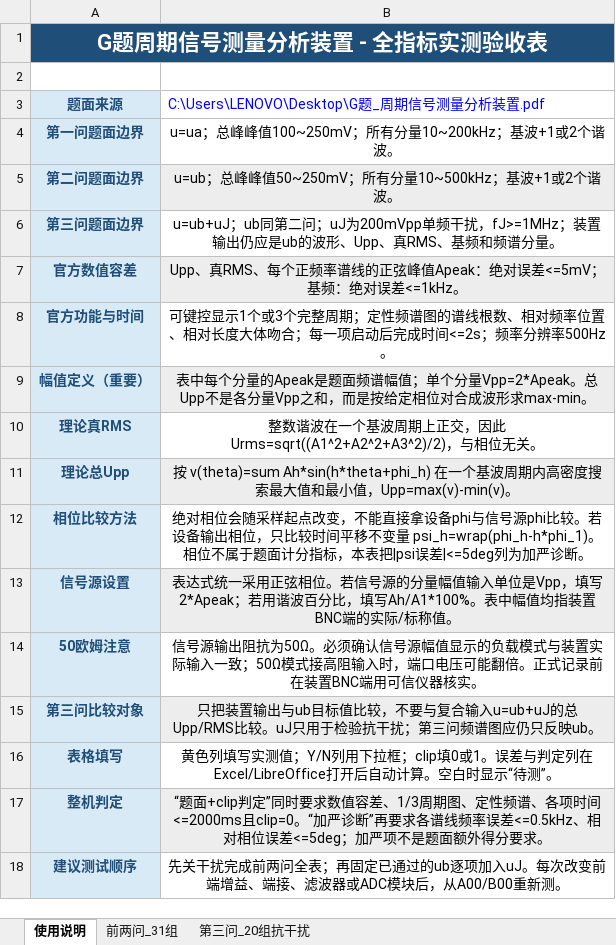
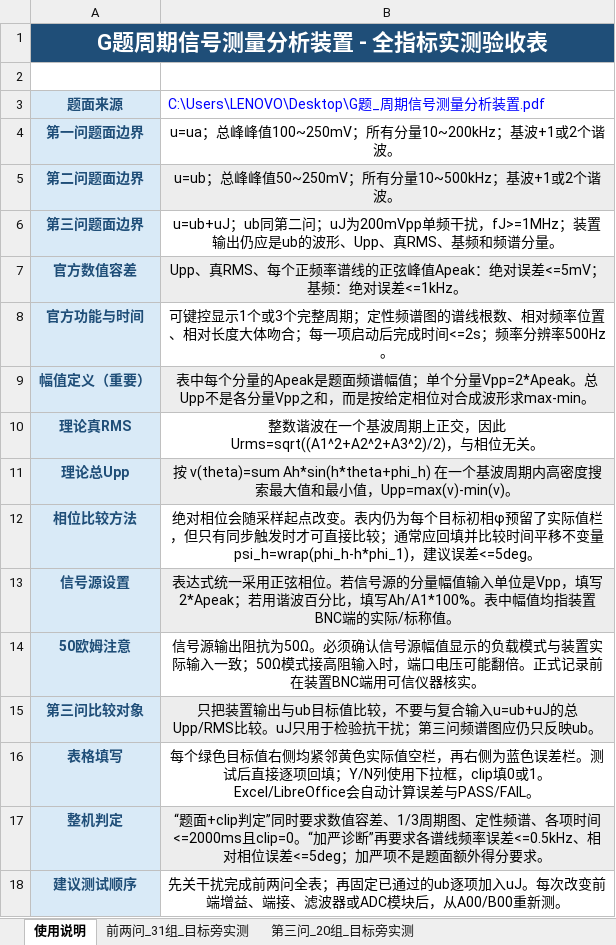
Before and after one commit to ryule5158/NUEDC_2026, an Excel workbook: output/validation/G题全指标实测验收表.xlsx, sheet 使用说明, drawn as a sheet; values as stored, in another font and other column widths than the file's, no borders; the diff names each change by its address in the sheet, - before the commit and + after, or states it on an @@ line.

```diff
--- a/output/validation/G题全指标实测验收表.xlsx (sheet 使用说明)
+++ b/output/validation/G题全指标实测验收表.xlsx (sheet 使用说明)
-sheet tab: 前两问_31组
+sheet tab: 前两问_31组_目标旁实测
-sheet tab: 第三问_20组抗干扰
+sheet tab: 第三问_20组_目标旁实测
-B12: …起点改变，不能直接拿设备phi与信号源phi比较。若设备输出相位，只比较时间平移不变量 psi_h=wrap(phi_h-h*phi_1)。相位不属于题面计分指标，本表把|psi误差|<=5deg列为加严诊断。
+B12: …起点改变。表内仍为每个目标初相φ预留了实际值栏，但只有同步触发时才可直接比较；通常应回填并比较时间平移不变量psi_h=wrap(phi_h-h*phi_1)，建议误差<=5deg。
-B16: 黄色列填写实测值；Y/N列用下拉框；clip填0或1。误差与判定列在Excel/LibreOffice打开后自动计算。空白时显示“待测”。
+B16: 每个绿色目标值右侧均紧邻黄色实际值空栏，再右侧为蓝色误差栏。测试后直接逐项回填；Y/N列使用下拉框，clip填0或1。Excel/LibreOffice会自动计算误差与PASS/FAIL。
```
Also changed, not shown: sheet 第三问_20组_目标旁实测, sheet 前两问_31组_目标旁实测.
